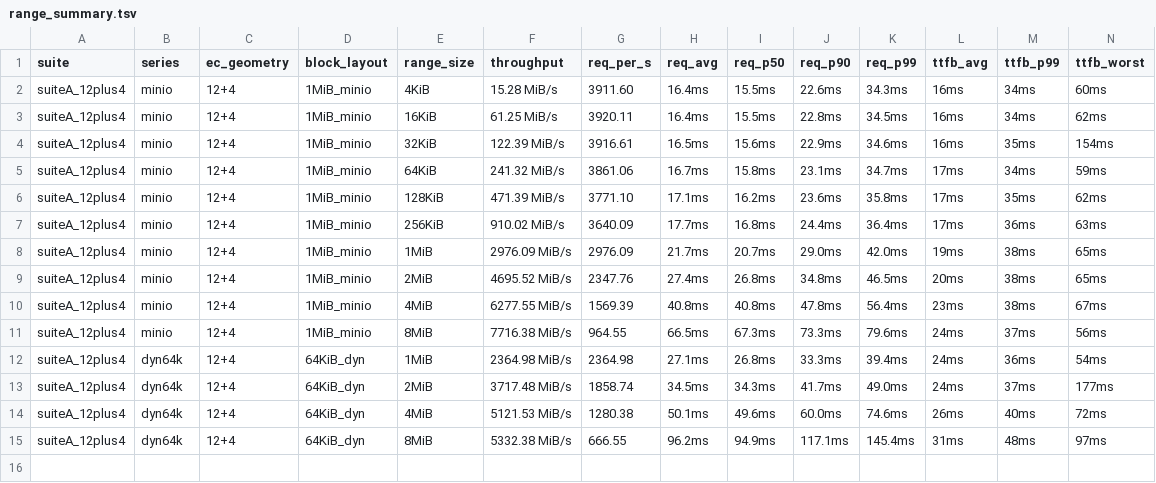
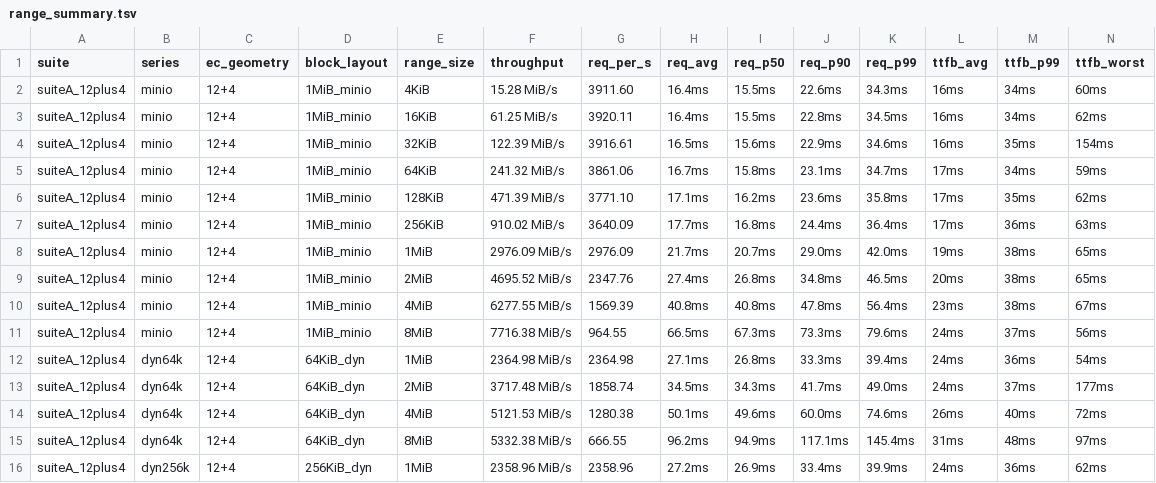
Before and after one commit to marshawcoco/rustfs, a TSV file: range_summary.tsv, drawn as a sheet.

Commit message:
bench(i5-gap): suiteA_12plus4 dyn256k range=1MiB

```diff
--- a/range_summary.tsv
+++ b/range_summary.tsv
@@ -15 +15,2 @@ suiteA_12plus4	dyn64k	12+4	64KiB_dyn	4MiB	5121.53 MiB/s	1280.38	50.1ms	49.6ms	60
 suiteA_12plus4	dyn64k	12+4	64KiB_dyn	8MiB	5332.38 MiB/s	666.55	96.2ms	94.9ms	117.1ms	145.4ms	31ms	48ms	97ms
+suiteA_12plus4	dyn256k	12+4	256KiB_dyn	1MiB	2358.96 MiB/s	2358.96	27.2ms	26.9ms	33.4ms	39.9ms	24ms	36ms	62ms
```
Also changed, not shown: 4 other files.
